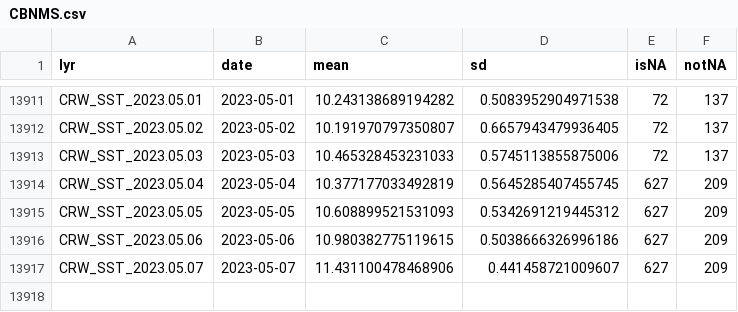
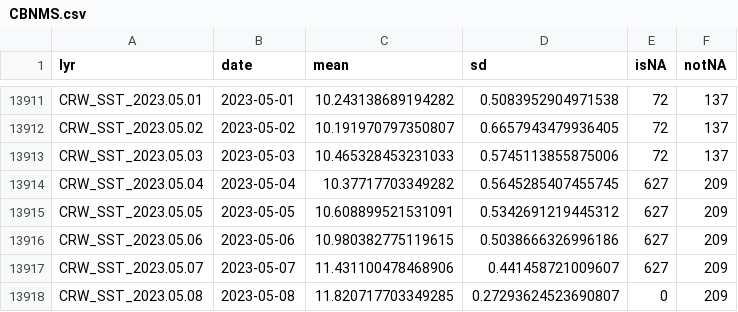
Before and after one commit to noaa-onms/climate-dashboard, a CSV file: data/CRW_SST/CBNMS.csv, drawn as a sheet; only a part is shown, gaps mark what is left out.

Commit message:
more data

```diff
--- a/data/CRW_SST/CBNMS.csv
+++ b/data/CRW_SST/CBNMS.csv
@@ -13913,5 +13913,6 @@ CRW_SST_2023.05.02,2023-05-02,10.191970797350807,0.6657943479936405,72,137
 CRW_SST_2023.05.03,2023-05-03,10.465328453231033,0.5745113855875006,72,137
-CRW_SST_2023.05.04,2023-05-04,10.377177033492819,0.5645285407455745,627,209
-CRW_SST_2023.05.05,2023-05-05,10.608899521531093,0.5342691219445312,627,209
+CRW_SST_2023.05.04,2023-05-04,10.37717703349282,0.5645285407455745,627,209
+CRW_SST_2023.05.05,2023-05-05,10.608899521531091,0.5342691219445312,627,209
 CRW_SST_2023.05.06,2023-05-06,10.980382775119615,0.5038666326996186,627,209
 CRW_SST_2023.05.07,2023-05-07,11.431100478468906,0.441458721009607,627,209
+CRW_SST_2023.05.08,2023-05-08,11.820717703349285,0.27293624523690807,0,209
```
Also changed, not shown: data/CRW_SST/CINMS.csv, 6 other files.
